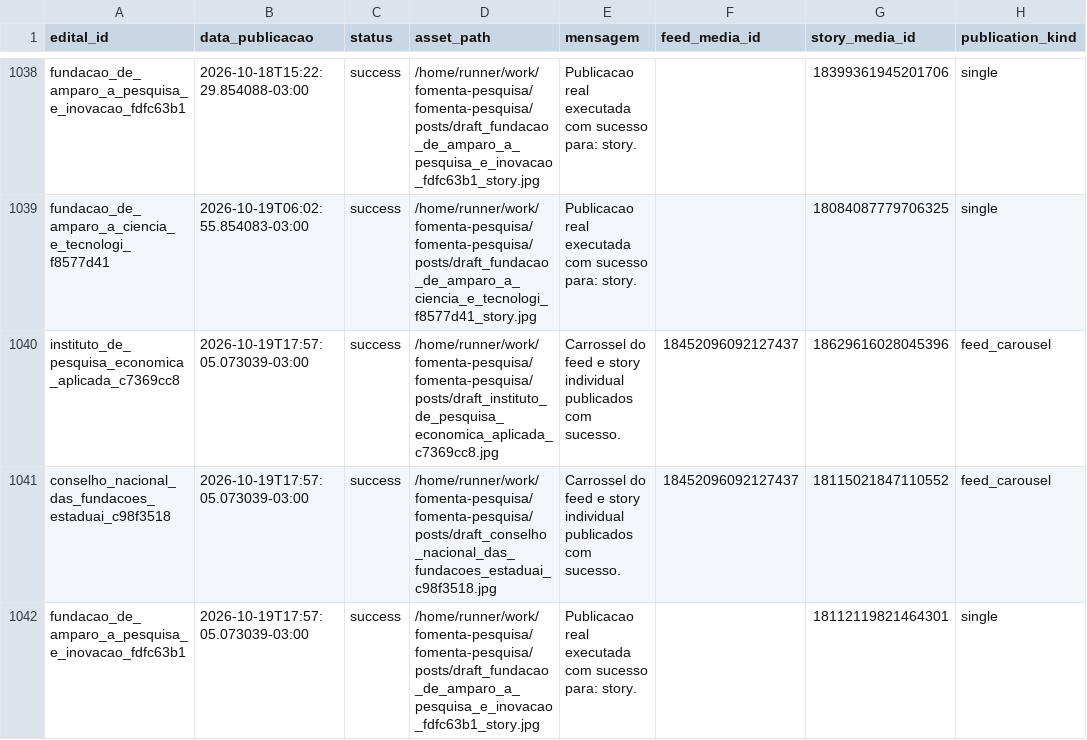
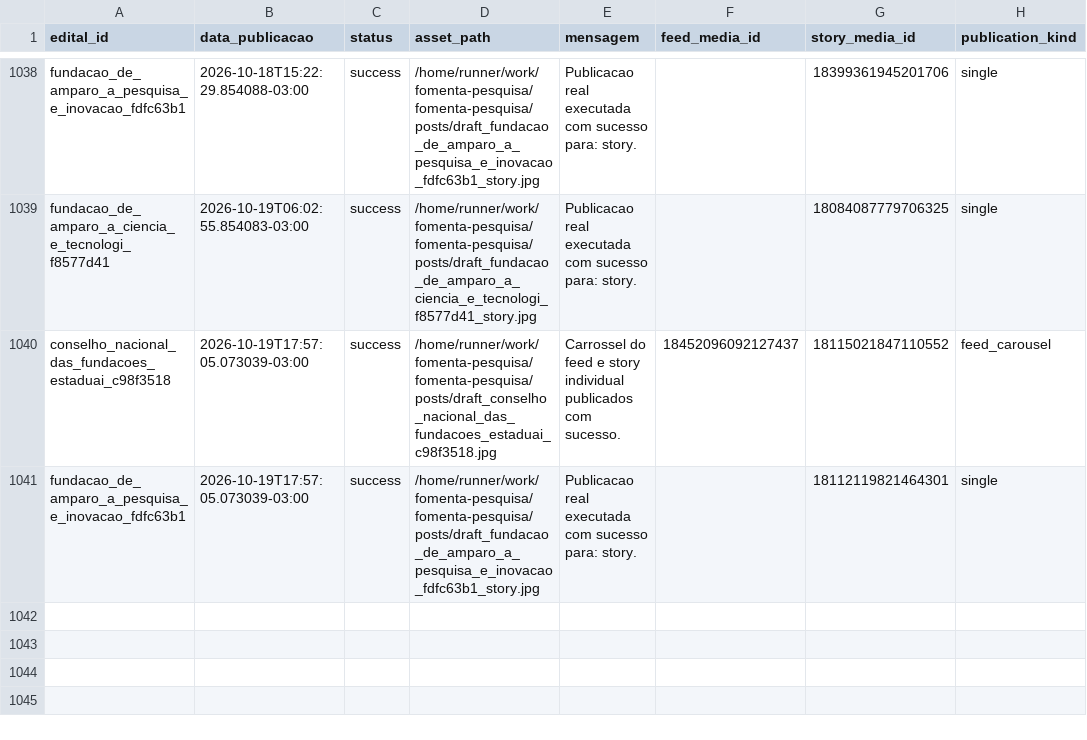
Before and after one commit to brauliorrs/fomenta-pesquisa, a CSV file: data/historico_postagens.csv, drawn as a sheet; only a part is shown, gaps mark what is left out; the diff names each change by its address in the sheet, - before the commit and + after, or states it on an @@ line.

```diff
--- a/data/historico_postagens.csv
+++ b/data/historico_postagens.csv
-row 1040: instituto_de_pesquisa_economica_aplicada_c7369cc8 | 2026-10-19T17:57:05.073039-03:00 | success | /home/runner/work/fomenta-pesquisa/fomenta-pesquisa/posts/draft_instituto_de_pesquisa_economica_aplicada_c7369cc8.jpg | Carrossel do feed e story individual publicados com sucesso. | 18452096092127437 | 18629616028045396 | feed_carousel
```
Also changed, not shown: 20 other files.
